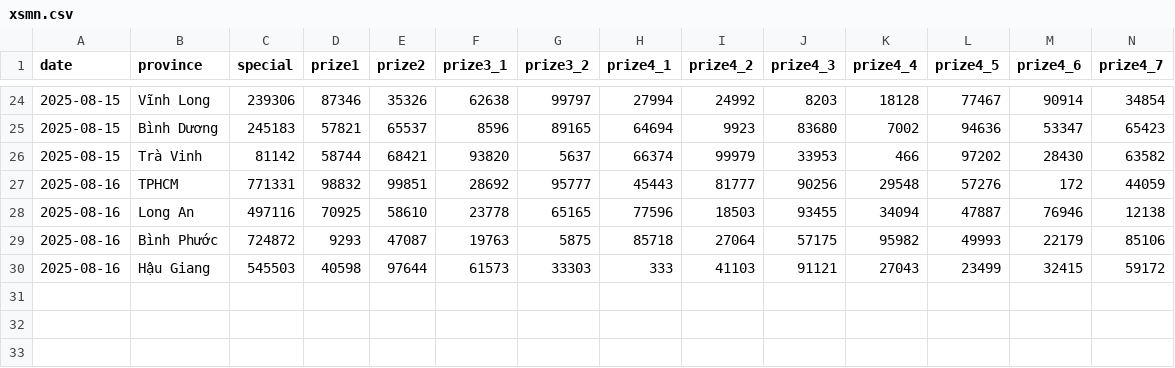
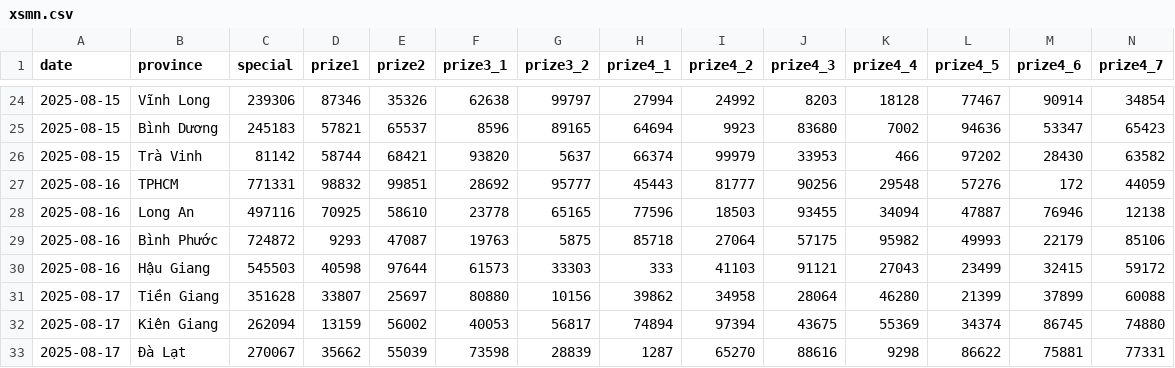
Before and after one commit to dyno-nexsoft/vietnam-lottery, a CSV file: data/xsmn.csv, drawn as a sheet; only a part is shown, gaps mark what is left out; rows hold the shown columns only; the diff names each change by its address in the sheet, - before the commit and + after, or states it on an @@ line.

```diff
--- a/data/xsmn.csv
+++ b/data/xsmn.csv
+row 31: 2025-08-17 | Tiền Giang | 351628 | 33807 | 25697 | 80880 | 10156 | 39862 | 34958 | 28064 | 46280 | 21399 | 37899 | 60088
+row 32: 2025-08-17 | Kiên Giang | 262094 | 13159 | 56002 | 40053 | 56817 | 74894 | 97394 | 43675 | 55369 | 34374 | 86745 | 74880
+row 33: 2025-08-17 | Đà Lạt | 270067 | 35662 | 55039 | 73598 | 28839 | 1287 | 65270 | 88616 | 9298 | 86622 | 75881 | 77331
```
Also changed, not shown: data/xsmn-2-digits.csv, data/xsmn-sparse.csv, 24 other files.
